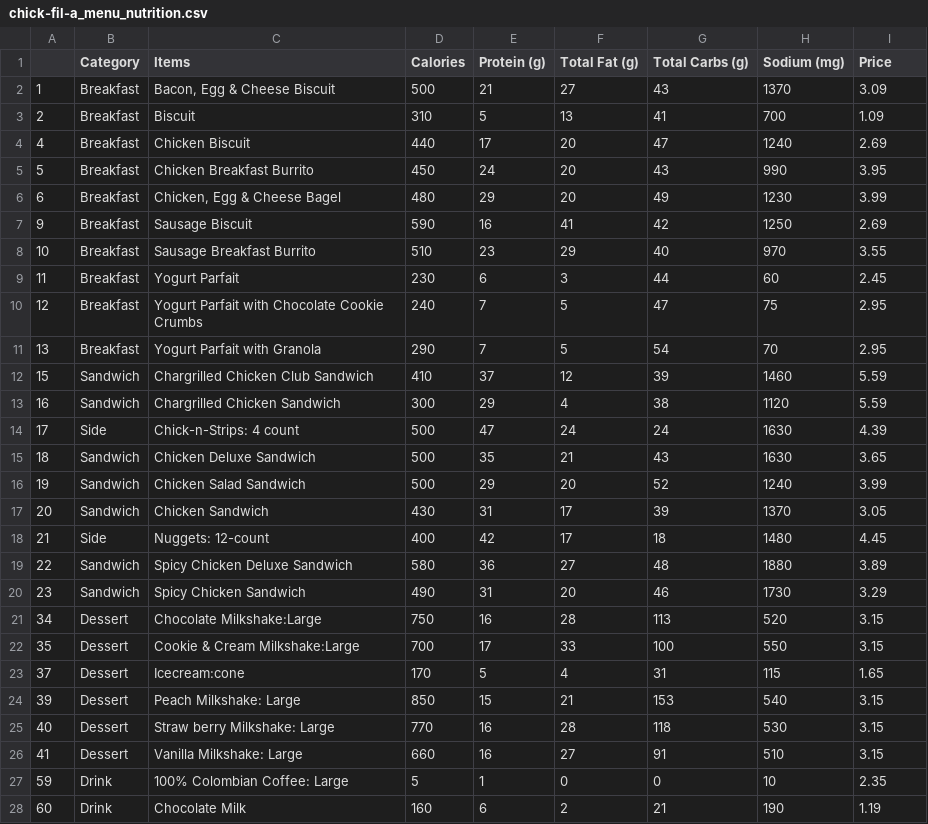
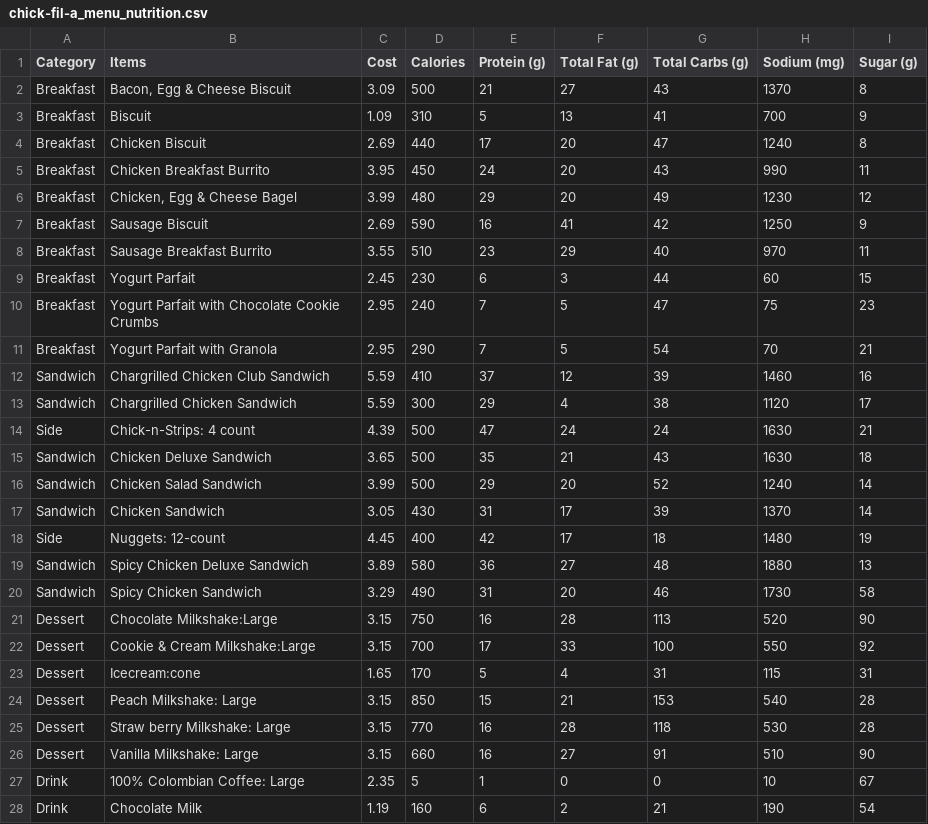
Before and after one commit to srijeev-ds/IAT, a CSV file: Datasets/nutrition/chick-fil-a_menu_nutrition.csv, drawn as a sheet; only a part is shown; removed rows and columns are numbered as before the commit, all else as after; the diff covers the shown part only; the diff names each change by its address in the sheet, - before the commit and + after, or states it on an @@ line.

```diff
--- a/Datasets/nutrition/chick-fil-a_menu_nutrition.csv
+++ b/Datasets/nutrition/chick-fil-a_menu_nutrition.csv
-column A, rows 2-28: 1 | 2 | 4 | 5 | 6 | 9 | 10 | 11 | 12 | 13 | 15 | 16 | 17 | 18 | 19 | 20 | 21 | 22 | 23 | 34 | 35 | 37 | 39 | 40 | 41 | 59 | 60
+column C (Cost), rows 2-28: 3.09 | 1.09 | 2.69 | 3.95 | 3.99 | 2.69 | 3.55 | 2.45 | 2.95 | 2.95 | 5.59 | 5.59 | 4.39 | 3.65 | 3.99 | 3.05 | 4.45 | 3.89 | 3.29 | 3.15 | 3.15 | 1.65 | 3.15 | 3.15 | 3.15 | 2.35 | 1.19
-I1: Price
+I1: Sugar (g)
-I2 (Sugar (g)): 3.09
+I2 (Sugar (g)): 8
-I3 (Sugar (g)): 1.09
+I3 (Sugar (g)): 9
-I4 (Sugar (g)): 2.69
+I4 (Sugar (g)): 8
-I5 (Sugar (g)): 3.95
+I5 (Sugar (g)): 11
-I6 (Sugar (g)): 3.99
+I6 (Sugar (g)): 12
-I7 (Sugar (g)): 2.69
+I7 (Sugar (g)): 9
-I8 (Sugar (g)): 3.55
+I8 (Sugar (g)): 11
-I9 (Sugar (g)): 2.45
+I9 (Sugar (g)): 15
-I10 (Sugar (g)): 2.95
+I10 (Sugar (g)): 23
-I11 (Sugar (g)): 2.95
+I11 (Sugar (g)): 21
-I12 (Sugar (g)): 5.59
+I12 (Sugar (g)): 16
-I13 (Sugar (g)): 5.59
+I13 (Sugar (g)): 17
-I14 (Sugar (g)): 4.39
+I14 (Sugar (g)): 21
-I15 (Sugar (g)): 3.65
+I15 (Sugar (g)): 18
-I16 (Sugar (g)): 3.99
+I16 (Sugar (g)): 14
-I17 (Sugar (g)): 3.05
+I17 (Sugar (g)): 14
-I18 (Sugar (g)): 4.45
+I18 (Sugar (g)): 19
-I19 (Sugar (g)): 3.89
+I19 (Sugar (g)): 13
-I20 (Sugar (g)): 3.29
+I20 (Sugar (g)): 58
-I21 (Sugar (g)): 3.15
+I21 (Sugar (g)): 90
-I22 (Sugar (g)): 3.15
+I22 (Sugar (g)): 92
-I23 (Sugar (g)): 1.65
+I23 (Sugar (g)): 31
-I24:I25 (Sugar (g)): 3.15
+I24:I25 (Sugar (g)): 28
-I26 (Sugar (g)): 3.15
+I26 (Sugar (g)): 90
-I27 (Sugar (g)): 2.35
+I27 (Sugar (g)): 67
-I28 (Sugar (g)): 1.19
+I28 (Sugar (g)): 54
```
Also changed, not shown: 27 edited cells elsewhere in this file, Datasets/nutrition/subway_menu_nutrition.csv, 1 other file.
